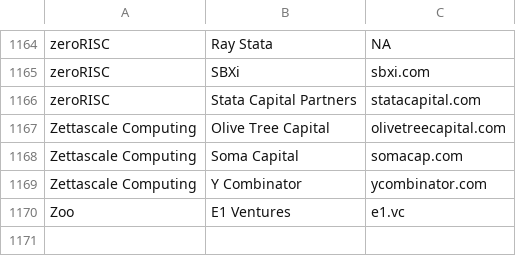
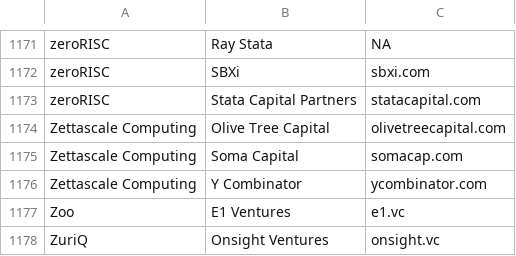
Before and after one commit to aolofsson/awesome-semiconductor-startups, a CSV file: investors.csv, drawn as a sheet; only a part is shown, gaps mark what is left out; the diff covers the shown part only.

```diff
--- a/investors.csv
+++ b/investors.csv
@@ -1170 +1177,2 @@ Zettascale Computing,Y Combinator,ycombinator.com
 Zoo,E1 Ventures,e1.vc
+ZuriQ,Onsight Ventures,onsight.vc
```
Also changed, not shown: 7 added rows elsewhere in this file, alumni.csv, startups.csv, 1 other file.
